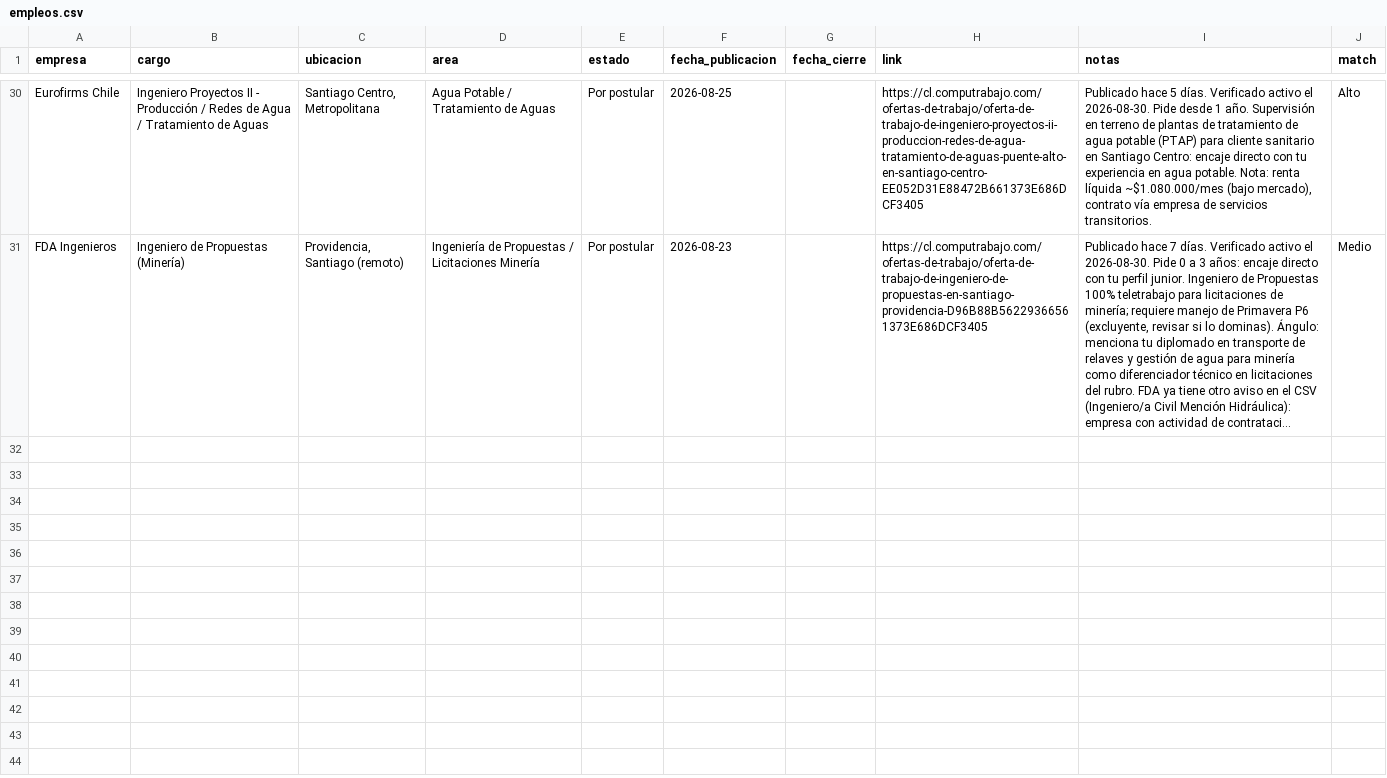
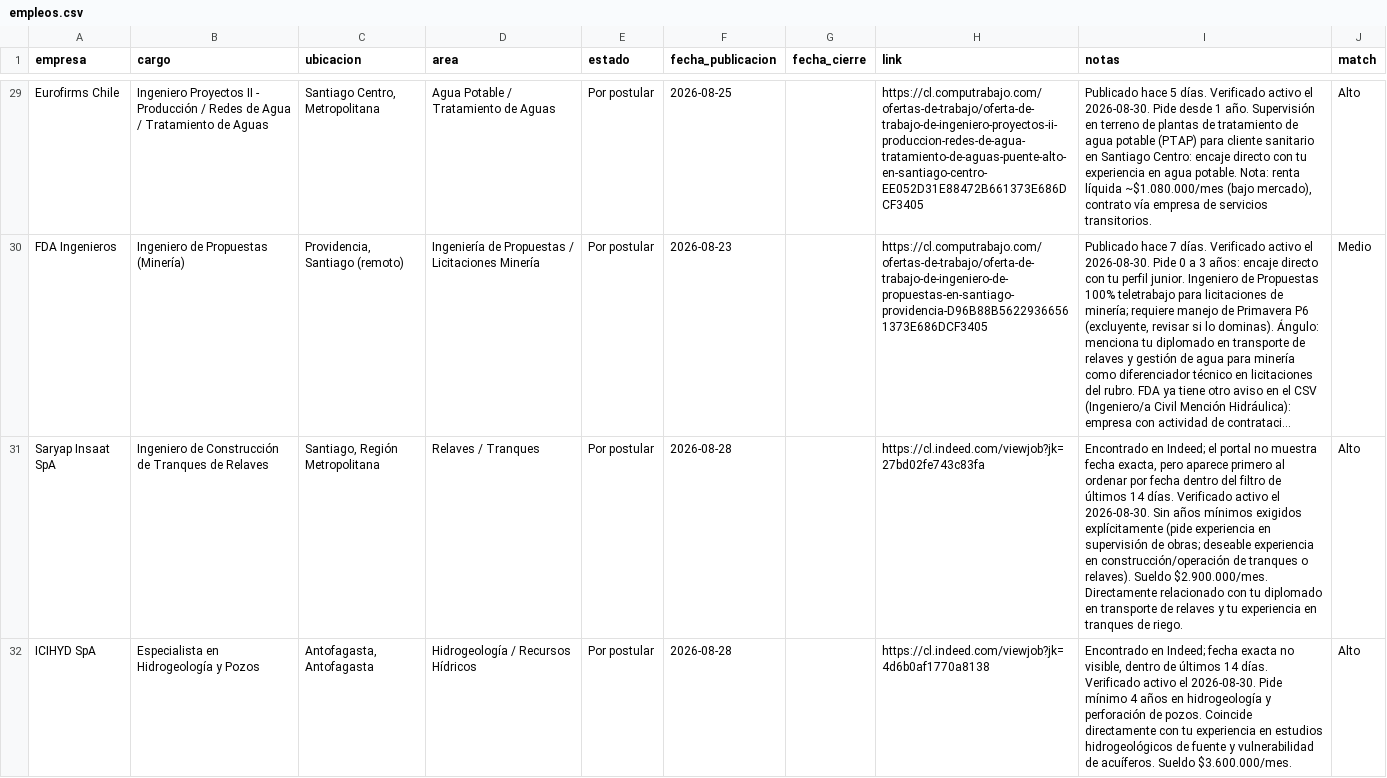
Before and after one commit to azampighi3/dashboard-empleo-minera, a CSV file: empleos.csv, drawn as a sheet; only a part is shown, gaps mark what is left out; long unchanged cells end in …; the diff covers the shown part only; the diff names each change by its address in the sheet, - before the commit and + after, or states it on an @@ line.

Commit message:
Auto: +4 nuevas / -1 caida 2026-08-30

```diff
--- a/empleos.csv
+++ b/empleos.csv
+row 31: Saryap Insaat SpA | Ingeniero de Construcción de Tranques de Relaves | Santiago, Región Metropolitana | Relaves / Tranques | Por postular | 2026-08-28 |  | https://cl.indeed.com/viewjob?jk=27bd02fe743c83fa | Encontrado en Indeed; el portal no muestra fecha exacta, pero aparece primero al ordenar por fecha dentro del filtro de últimos 14 días. Verificado activo el 2026-08-30. Sin años mínimos exigidos explícitamente (pide experiencia en supervisión de obras; deseable experiencia en construcción/operación de tranques o relaves). Sueldo $2.900.000/mes. Directamente relacionado con tu diplomado en transporte de relaves y tu experiencia en tranques de riego. | Alto
+row 32: ICIHYD SpA | Especialista en Hidrogeología y Pozos | Antofagasta, Antofagasta | Hidrogeología / Recursos Hídricos | Por postular | 2026-08-28 |  | https://cl.indeed.com/viewjob?jk=4d6b0af1770a8138 | Encontrado en Indeed; fecha exacta no visible, dentro de últimos 14 días. Verificado activo el 2026-08-30. Pide mínimo 4 años en hidrogeología y perforación de pozos. Coincide directamente con tu experiencia en estudios hidrogeológicos de fuente y vulnerabilidad de acuíferos. Sueldo $3.600.000/mes. | Alto
```
Also changed, not shown: 2 added rows, 1 removed row and 2 edited cells elsewhere in this file.
